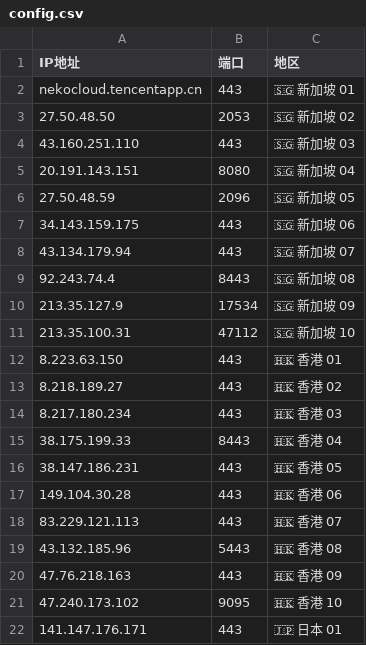
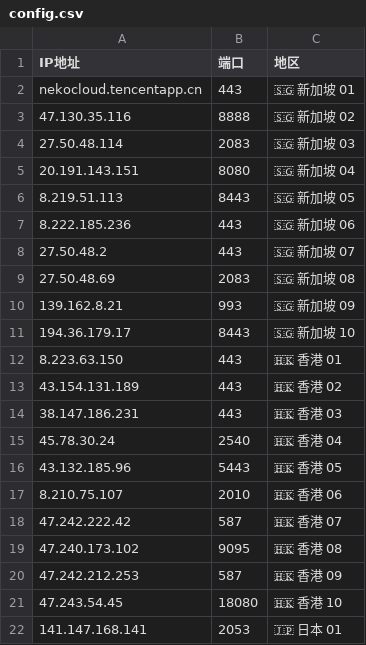
Before and after one commit to timezone0/Sub, a CSV file: generate-preferred-nodes/config/config.csv, drawn as a sheet; only a part is shown; the diff covers the shown part only.

```diff
--- a/generate-preferred-nodes/config/config.csv
+++ b/generate-preferred-nodes/config/config.csv
@@ -2,21 +2,21 @@ IP地址,端口,地区
 nekocloud.tencentapp.cn,443,🇸🇬 新加坡 01
-27.50.48.50,2053,🇸🇬 新加坡 02
-43.160.251.110,443,🇸🇬 新加坡 03
+47.130.35.116,8888,🇸🇬 新加坡 02
+27.50.48.114,2083,🇸🇬 新加坡 03
 20.191.143.151,8080,🇸🇬 新加坡 04
-27.50.48.59,2096,🇸🇬 新加坡 05
-34.143.159.175,443,🇸🇬 新加坡 06
-43.134.179.94,443,🇸🇬 新加坡 07
-92.243.74.4,8443,🇸🇬 新加坡 08
-213.35.127.9,17534,🇸🇬 新加坡 09
-213.35.100.31,47112,🇸🇬 新加坡 10
+8.219.51.113,8443,🇸🇬 新加坡 05
+8.222.185.236,443,🇸🇬 新加坡 06
+27.50.48.2,443,🇸🇬 新加坡 07
+27.50.48.69,2083,🇸🇬 新加坡 08
+139.162.8.21,993,🇸🇬 新加坡 09
+194.36.179.17,8443,🇸🇬 新加坡 10
 8.223.63.150,443,🇭🇰 香港 01
-8.218.189.27,443,🇭🇰 香港 02
-8.217.180.234,443,🇭🇰 香港 03
-38.175.199.33,8443,🇭🇰 香港 04
-38.147.186.231,443,🇭🇰 香港 05
-149.104.30.28,443,🇭🇰 香港 06
-83.229.121.113,443,🇭🇰 香港 07
-43.132.185.96,5443,🇭🇰 香港 08
-47.76.218.163,443,🇭🇰 香港 09
-47.240.173.102,9095,🇭🇰 香港 10
-141.147.176.171,443,🇯🇵 日本 01
+43.154.131.189,443,🇭🇰 香港 02
+38.147.186.231,443,🇭🇰 香港 03
+45.78.30.24,2540,🇭🇰 香港 04
+43.132.185.96,5443,🇭🇰 香港 05
+8.210.75.107,2010,🇭🇰 香港 06
+47.242.222.42,587,🇭🇰 香港 07
+47.240.173.102,9095,🇭🇰 香港 08
+47.242.212.253,587,🇭🇰 香港 09
+47.243.54.45,18080,🇭🇰 香港 10
+141.147.168.141,2053,🇯🇵 日本 01
```
Also changed, not shown: 67 edited cells elsewhere in this file, 49 other files.
